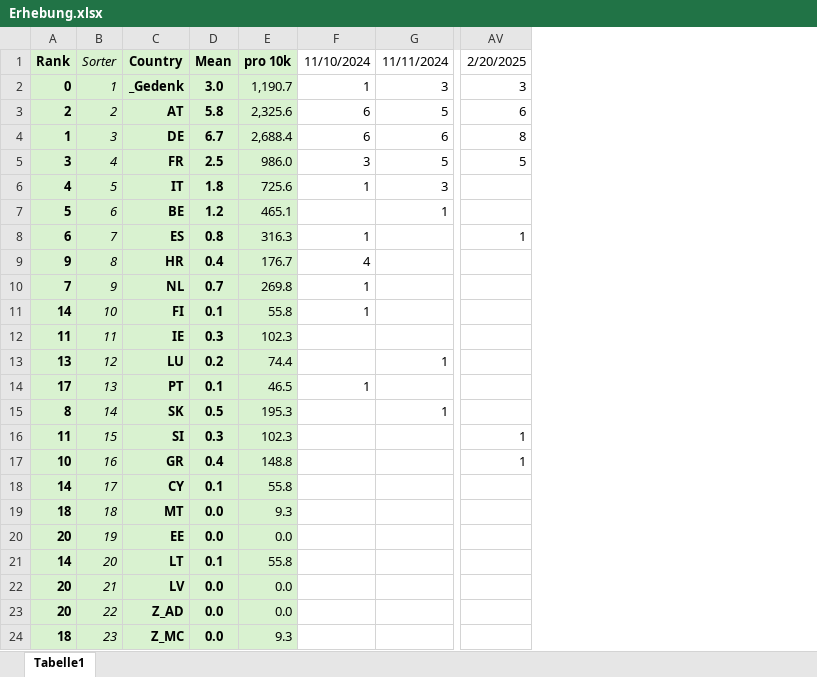
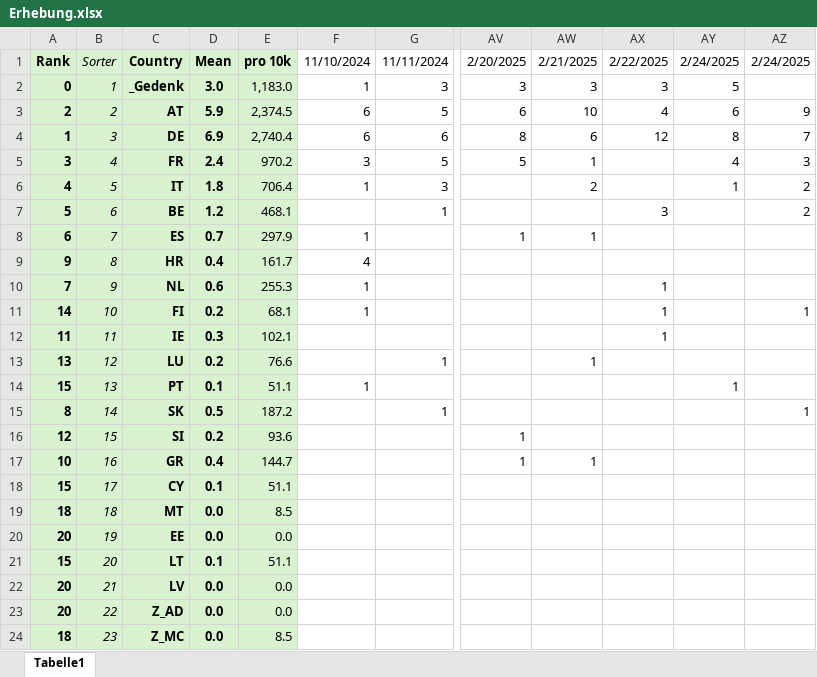
Before and after one commit to BurkyVIE/EUR2Coins, an Excel workbook: Erhebung.xlsx, sheet Tabelle1, drawn as a sheet; only a part is shown, gaps mark what is left out; values as stored, in another font and other column widths than the file's, no borders; conditional formats not drawn; removed rows and columns are numbered as before the commit, all else as after; the diff names each change by its address in the sheet, - before the commit and + after, or states it on an @@ line.

Commit message:
Update Erhebung.xlsx

```diff
--- a/Erhebung.xlsx (sheet Tabelle1)
+++ b/Erhebung.xlsx (sheet Tabelle1)
-column E, rows 1-24: pro 10k | 1,190.7 | 2,325.6 | 2,688.4 | 986.0 | 725.6 | 465.1 | 316.3 | 176.7 | 269.8 | 55.8 | 102.3 | 74.4 | 46.5 | 195.3 | 102.3 | 148.8 | 55.8 | 9.3 | 0.0 | 55.8 | 0.0 | 0.0 | 9.3
+column E, rows 1-24: pro 10k | 1,183.0 | 2,374.5 | 2,740.4 | 970.2 | 706.4 | 468.1 | 297.9 | 161.7 | 255.3 | 68.1 | 102.1 | 76.6 | 51.1 | 187.2 | 93.6 | 144.7 | 51.1 | 8.5 | 0.0 | 51.1 | 0.0 | 0.0 | 8.5
+column AW, rows 1-17: 2/21/2025 | 3 | 10 | 6 | 1 | 2 |  | 1 |  |  |  |  | 1 |  |  |  | 1
+column AX, rows 1-12: 2/22/2025 | 3 | 4 | 12 |  |  | 3 |  |  | 1 | 1 | 1
+column AY, rows 1-14: 2/24/2025 | 5 | 6 | 8 | 4 | 1 |  |  |  |  |  |  |  | 1
+column AZ, rows 1-15: 2/24/2025 |  | 9 | 7 | 3 | 2 | 2 |  |  |  | 1 |  |  |  | 1
-D3: 5.8
+D3: 5.9
-D4: 6.7
+D4: 6.9
-D5: 2.5
+D5: 2.4
-D8: 0.8
+D8: 0.7
-D10: 0.7
+D10: 0.6
-D11: 0.1
+D11: 0.2
-A14: 17
+A14: 15
-A16: 11
+A16: 12
-D16: 0.3
+D16: 0.2
-A18: 14
+A18: 15
-A21: 14
+A21: 15
```
